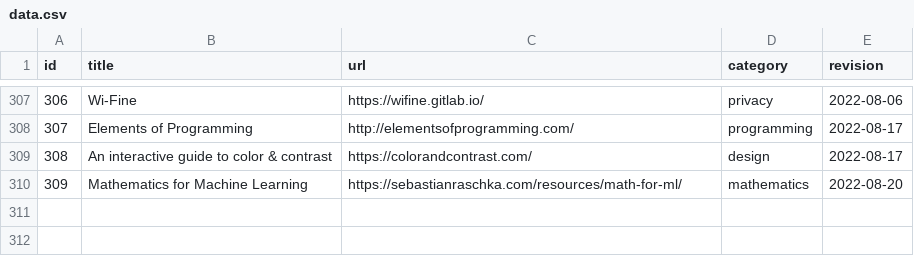
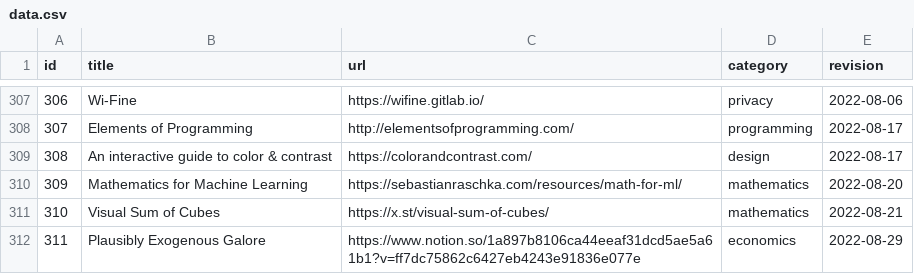
Before and after one commit to erikgahner/links, a CSV file: data.csv, drawn as a sheet; only a part is shown, gaps mark what is left out.

```diff
--- a/data.csv
+++ b/data.csv
@@ -310 +310,3 @@ id,title,url,category,revision
 309,"Mathematics for Machine Learning",https://sebastianraschka.com/resources/math-for-ml/,mathematics,"2022-08-20"
+310,"Visual Sum of Cubes",https://x.st/visual-sum-of-cubes/,mathematics,"2022-08-21"
+311,"Plausibly Exogenous Galore",https://www.notion.so/1a897b8106ca44eeaf31dcd5ae5a61b1?v=ff7dc75862c6427eb4243e91836e077e,economics,"2022-08-29"
```
Also changed, not shown: 1 other file.
